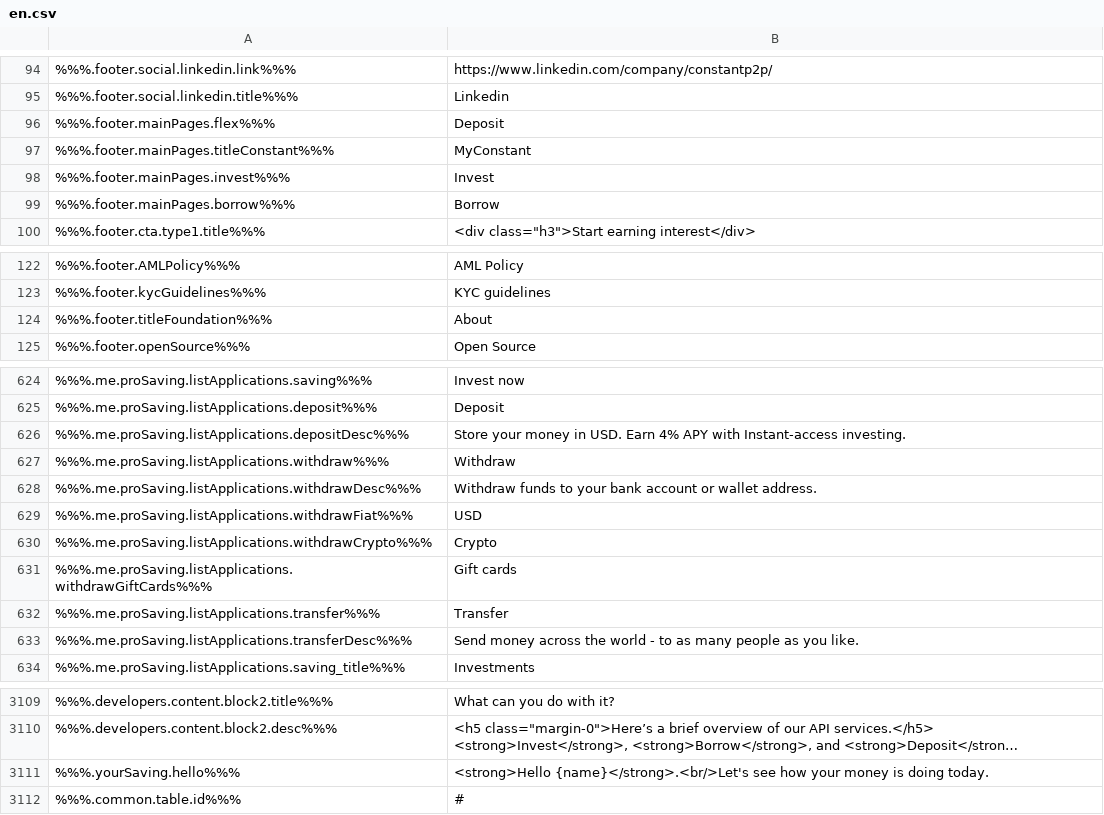
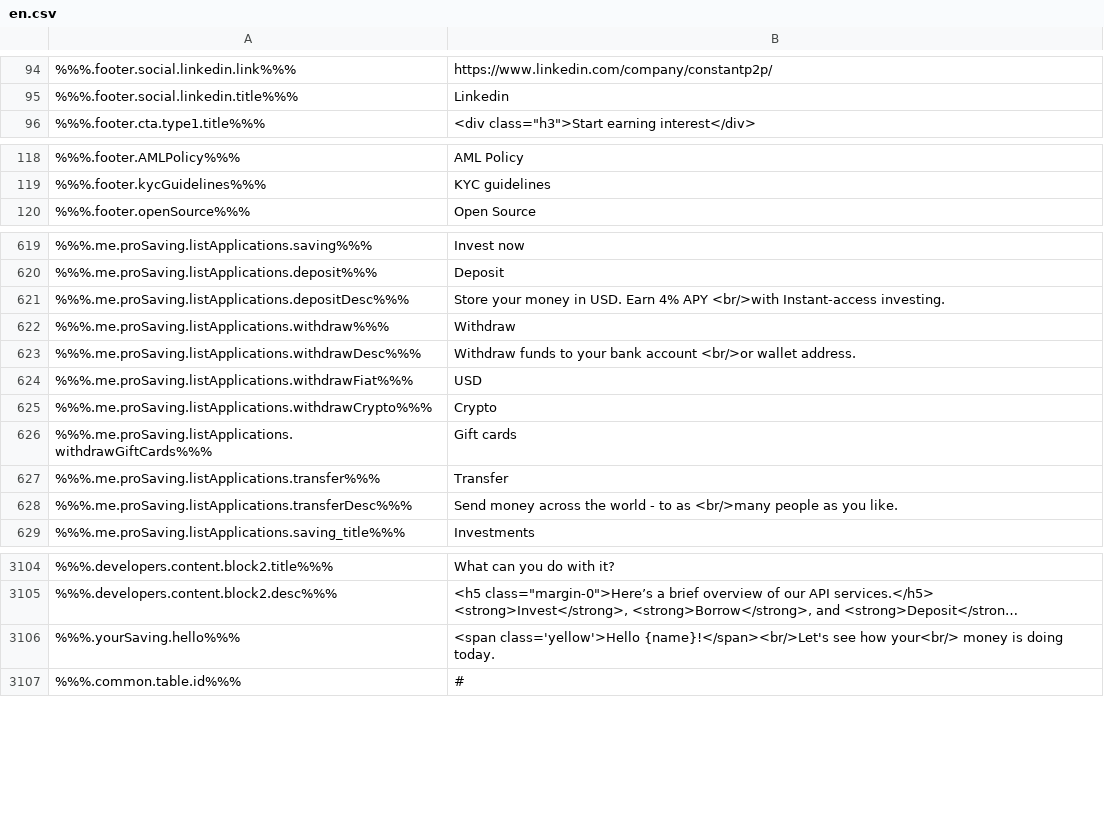
Before and after one commit to constant-money/constant-web-i18n, a CSV file: store/en.csv, drawn as a sheet; only a part is shown, gaps mark what is left out; long unchanged cells end in …; removed rows and columns are numbered as before the commit, all else as after; the diff names each change by its address in the sheet, - before the commit and + after, or states it on an @@ line.

```diff
--- a/store/en.csv
+++ b/store/en.csv
-row 96: %%%.footer.mainPages.flex%%% | Deposit
-row 97: %%%.footer.mainPages.titleConstant%%% | MyConstant
-row 98: %%%.footer.mainPages.invest%%% | Invest
-row 99: %%%.footer.mainPages.borrow%%% | Borrow
-row 124: %%%.footer.titleFoundation%%% | About
-B621: …4% APY with Instant-access investing.
+B621: …4% APY <br/>with Instant-access investing.
-B623: …bank account or wallet address.
+B623: …bank account <br/>or wallet address.
-B628: …to as many people as…
+B628: …to as <br/>many people as…
-B3106: <strong>Hello {name}</strong>.<br/>Let's see how your money is…
+B3106: <span class='yellow'>Hello {name}!</span><br/>Let's see how your<br/> money is…
```
Also changed, not shown: 2 other files.
